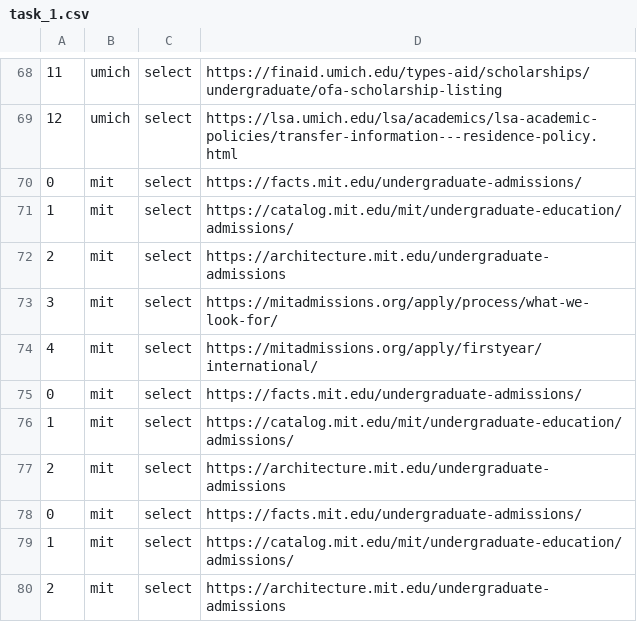
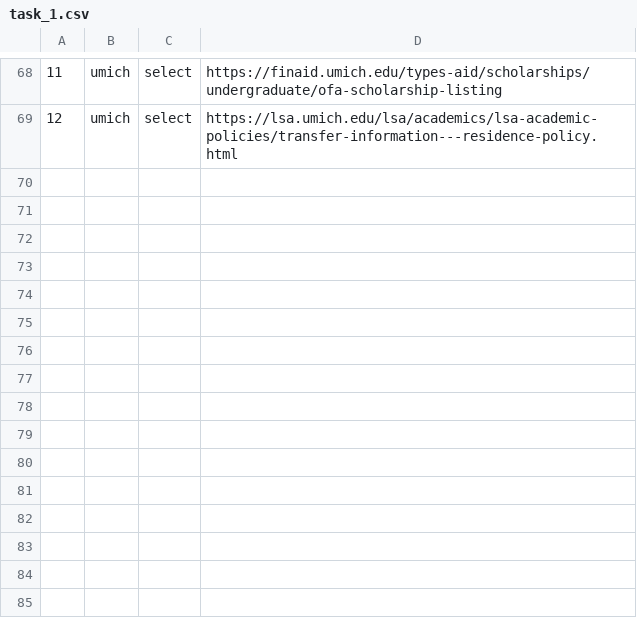
Before and after one commit to jonlai211/Univ.-Admission-Requirements-Analysis, a CSV file: output/task_1.csv, drawn as a sheet; only a part is shown, gaps mark what is left out; the diff names each change by its address in the sheet, - before the commit and + after, or states it on an @@ line.

```diff
--- a/output/task_1.csv
+++ b/output/task_1.csv
-row 70: 0 | mit | select | https://facts.mit.edu/undergraduate-admissions/
-row 71: 1 | mit | select | https://catalog.mit.edu/mit/undergraduate-education/admissions/
-row 72: 2 | mit | select | https://architecture.mit.edu/undergraduate-admissions
-row 73: 3 | mit | select | https://mitadmissions.org/apply/process/what-we-look-for/
-row 74: 4 | mit | select | https://mitadmissions.org/apply/firstyear/international/
-row 75: 0 | mit | select | https://facts.mit.edu/undergraduate-admissions/
-row 76: 1 | mit | select | https://catalog.mit.edu/mit/undergraduate-education/admissions/
-row 77: 2 | mit | select | https://architecture.mit.edu/undergraduate-admissions
-row 78: 0 | mit | select | https://facts.mit.edu/undergraduate-admissions/
-row 79: 1 | mit | select | https://catalog.mit.edu/mit/undergraduate-education/admissions/
-row 80: 2 | mit | select | https://architecture.mit.edu/undergraduate-admissions
```
Also changed, not shown: 1 other file.
